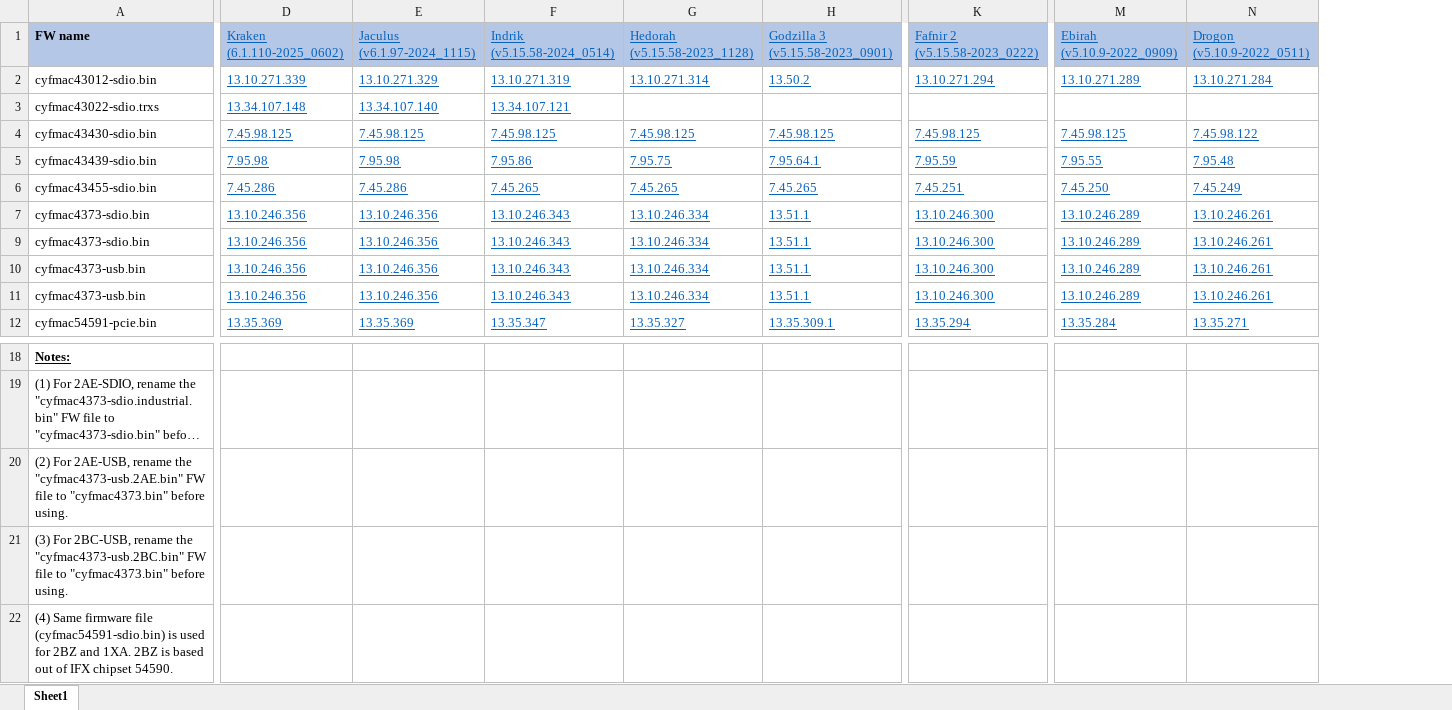
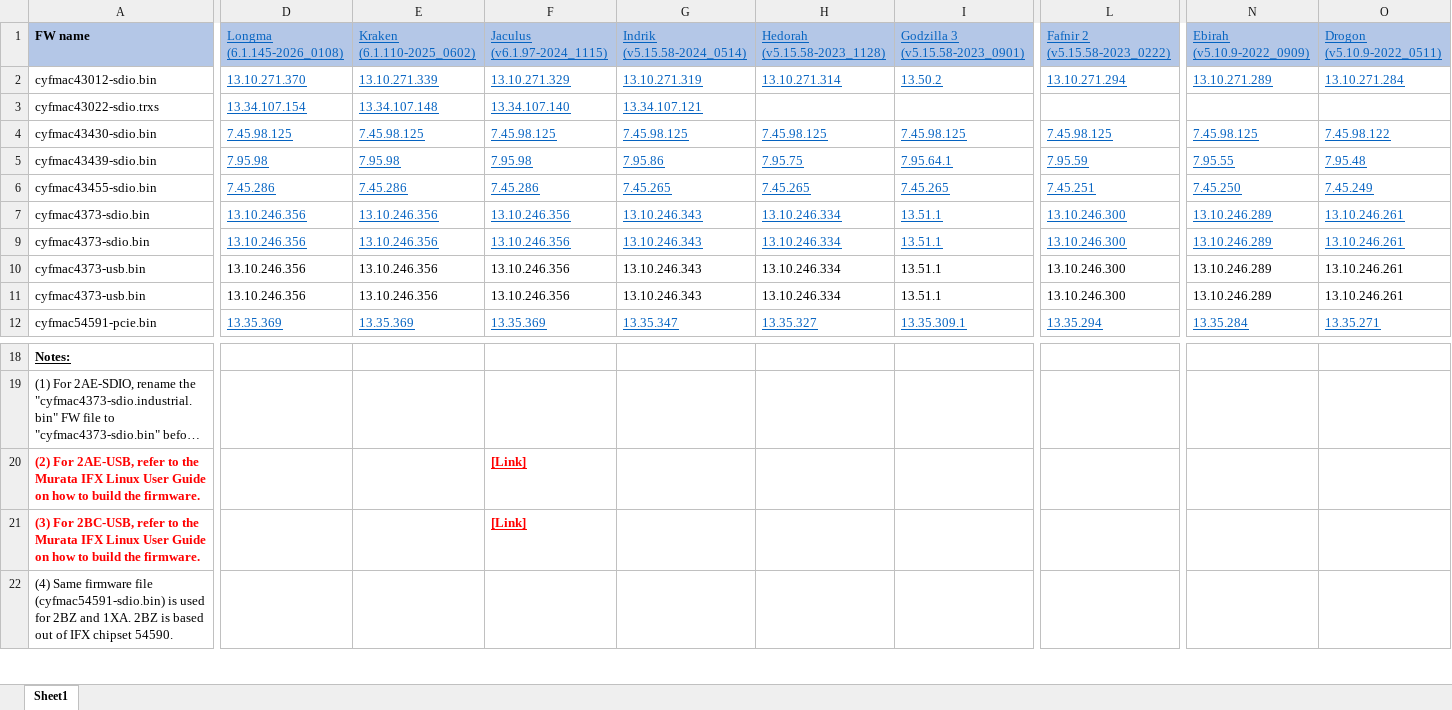
Before and after one commit to murata-wireless/cyw-fmac-fw, an Excel workbook: FMAC_FW_Versions.xlsx, sheet Sheet1, drawn as a sheet; only a part is shown, gaps mark what is left out; long unchanged cells end in …; values as stored, in another font and other column widths than the file's, no borders; table styles not drawn; removed rows and columns are numbered as before the commit, all else as after; rows hold the shown columns only; ↵ is a line break in a cell; the diff covers the shown part only; the diff names each change by its address in the sheet, - before the commit and + after, or states it on an @@ line.

Commit message:
Added Longma support

```diff
--- a/FMAC_FW_Versions.xlsx (sheet Sheet1)
+++ b/FMAC_FW_Versions.xlsx (sheet Sheet1)
+column D, rows 1-12: Longma ↵ (6.1.145-2026_0108) | 13.10.271.370 | 13.34.107.154 | 7.45.98.125 | 7.95.98 | 7.45.286 | 13.10.246.356 | 13.10.246.356 | 13.10.246.356 | 13.10.246.356 | 13.35.369
@@ E10:I11 underline: on → off, text colour: #0563C1 → black @@
@@ L10:L11 underline: on → off, text colour: #0563C1 → black @@
@@ N10:O10 underline: on → off, text colour: #0563C1 → black @@
@@ N11:O11 underline: on → off, text colour: #0563C1 → black @@
-row 20: (2) For 2AE-USB, rename the "cyfmac4373-usb.2AE.bin" FW file to "cyfmac4373.bin" before using.
-row 21: (3) For 2BC-USB, rename the "cyfmac4373-usb.2BC.bin" FW file to "cyfmac4373.bin" before using.
+row 20: (2) For 2AE-USB, refer to the Murata IFX Linux User Guide on how to build the firmware. |  |  | [Link]
+row 21: (3) For 2BC-USB, refer to the Murata IFX Linux User Guide on how to build the firmware. |  |  | [Link]
```
Also changed, not shown: cell formats elsewhere in this sheet, 2 other files.
